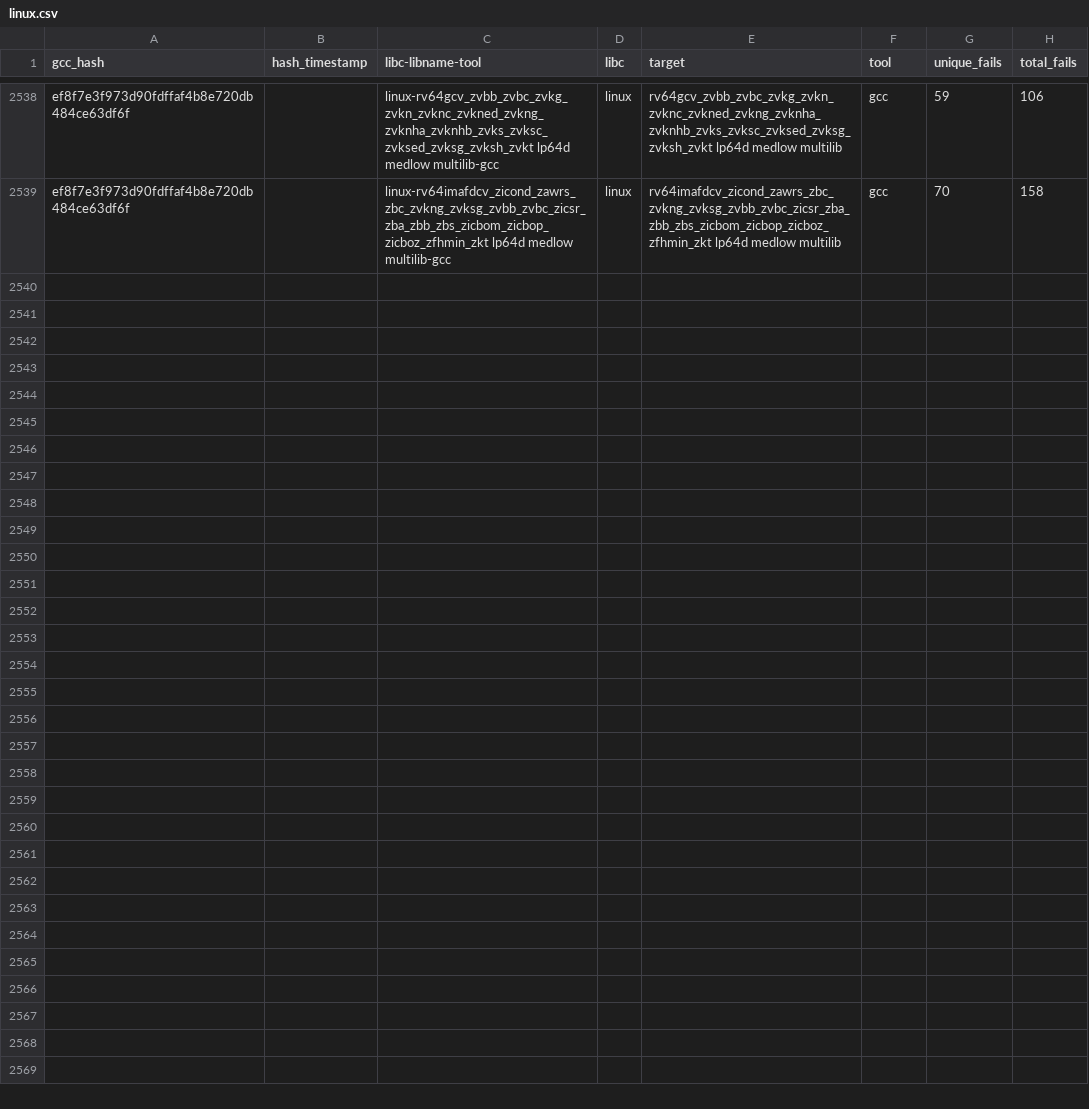
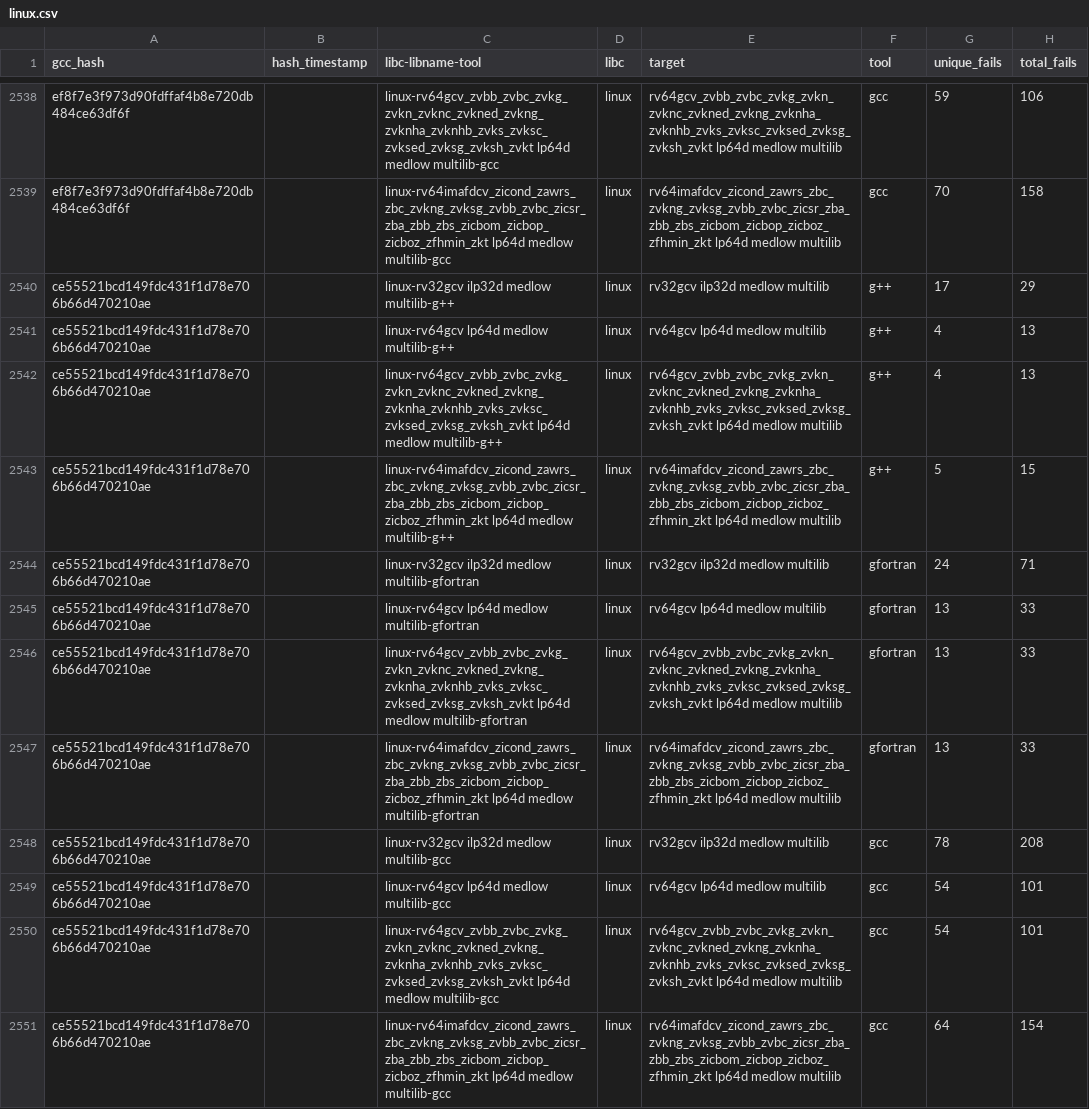
Before and after one commit to patrick-rivos/gcc-postcommit-ci, a CSV file: dashboard/linux.csv, drawn as a sheet; only a part is shown, gaps mark what is left out; the diff covers the shown part only.

Commit message:
CI: Update dashboard with latest runs

```diff
--- a/dashboard/linux.csv
+++ b/dashboard/linux.csv
@@ -2539 +2539,13 @@ ef8f7e3f973d90fdffaf4b8e720db484ce63df6f,,linux-rv64gcv_zvbb_zvbc_zvkg_zvkn_zvkn
 ef8f7e3f973d90fdffaf4b8e720db484ce63df6f,,linux-rv64imafdcv_zicond_zawrs_zbc_zvkng_zvksg_zvbb_zvbc_zicsr_zba_zbb_zbs_zicbom_zicbop_zicboz_zfhmin_zkt lp64d medlow multilib-gcc,linux,rv64imafdcv_zicond_zawrs_zbc_zvkng_zvksg_zvbb_zvbc_zicsr_zba_zbb_zbs_zicbom_zicbop_zicboz_zfhmin_zkt lp64d medlow multilib,gcc,70,158
+ce55521bcd149fdc431f1d78e706b66d470210ae,,linux-rv32gcv ilp32d medlow multilib-g++,linux,rv32gcv ilp32d medlow multilib,g++,17,29
+ce55521bcd149fdc431f1d78e706b66d470210ae,,linux-rv64gcv lp64d medlow multilib-g++,linux,rv64gcv lp64d medlow multilib,g++,4,13
+ce55521bcd149fdc431f1d78e706b66d470210ae,,linux-rv64gcv_zvbb_zvbc_zvkg_zvkn_zvknc_zvkned_zvkng_zvknha_zvknhb_zvks_zvksc_zvksed_zvksg_zvksh_zvkt lp64d medlow multilib-g++,linux,rv64gcv_zvbb_zvbc_zvkg_zvkn_zvknc_zvkned_zvkng_zvknha_zvknhb_zvks_zvksc_zvksed_zvksg_zvksh_zvkt lp64d medlow multilib,g++,4,13
+ce55521bcd149fdc431f1d78e706b66d470210ae,,linux-rv64imafdcv_zicond_zawrs_zbc_zvkng_zvksg_zvbb_zvbc_zicsr_zba_zbb_zbs_zicbom_zicbop_zicboz_zfhmin_zkt lp64d medlow multilib-g++,linux,rv64imafdcv_zicond_zawrs_zbc_zvkng_zvksg_zvbb_zvbc_zicsr_zba_zbb_zbs_zicbom_zicbop_zicboz_zfhmin_zkt lp64d medlow multilib,g++,5,15
+ce55521bcd149fdc431f1d78e706b66d470210ae,,linux-rv32gcv ilp32d medlow multilib-gfortran,linux,rv32gcv ilp32d medlow multilib,gfortran,24,71
+ce55521bcd149fdc431f1d78e706b66d470210ae,,linux-rv64gcv lp64d medlow multilib-gfortran,linux,rv64gcv lp64d medlow multilib,gfortran,13,33
+ce55521bcd149fdc431f1d78e706b66d470210ae,,linux-rv64gcv_zvbb_zvbc_zvkg_zvkn_zvknc_zvkned_zvkng_zvknha_zvknhb_zvks_zvksc_zvksed_zvksg_zvksh_zvkt lp64d medlow multilib-gfortran,linux,rv64gcv_zvbb_zvbc_zvkg_zvkn_zvknc_zvkned_zvkng_zvknha_zvknhb_zvks_zvksc_zvksed_zvksg_zvksh_zvkt lp64d medlow multilib,gfortran,13,33
+ce55521bcd149fdc431f1d78e706b66d470210ae,,linux-rv64imafdcv_zicond_zawrs_zbc_zvkng_zvksg_zvbb_zvbc_zicsr_zba_zbb_zbs_zicbom_zicbop_zicboz_zfhmin_zkt lp64d medlow multilib-gfortran,linux,rv64imafdcv_zicond_zawrs_zbc_zvkng_zvksg_zvbb_zvbc_zicsr_zba_zbb_zbs_zicbom_zicbop_zicboz_zfhmin_zkt lp64d medlow multilib,gfortran,13,33
+ce55521bcd149fdc431f1d78e706b66d470210ae,,linux-rv32gcv ilp32d medlow multilib-gcc,linux,rv32gcv ilp32d medlow multilib,gcc,78,208
+ce55521bcd149fdc431f1d78e706b66d470210ae,,linux-rv64gcv lp64d medlow multilib-gcc,linux,rv64gcv lp64d medlow multilib,gcc,54,101
+ce55521bcd149fdc431f1d78e706b66d470210ae,,linux-rv64gcv_zvbb_zvbc_zvkg_zvkn_zvknc_zvkned_zvkng_zvknha_zvknhb_zvks_zvksc_zvksed_zvksg_zvksh_zvkt lp64d medlow multilib-gcc,linux,rv64gcv_zvbb_zvbc_zvkg_zvkn_zvknc_zvkned_zvkng_zvknha_zvknhb_zvks_zvksc_zvksed_zvksg_zvksh_zvkt lp64d medlow multilib,gcc,54,101
+ce55521bcd149fdc431f1d78e706b66d470210ae,,linux-rv64imafdcv_zicond_zawrs_zbc_zvkng_zvksg_zvbb_zvbc_zicsr_zba_zbb_zbs_zicbom_zicbop_zicboz_zfhmin_zkt lp64d medlow multilib-gcc,linux,rv64imafdcv_zicond_zawrs_zbc_zvkng_zvksg_zvbb_zvbc_zicsr_zba_zbb_zbs_zicbom_zicbop_zicboz_zfhmin_zkt lp64d medlow multilib,gcc,64,154
```
Also changed, not shown: 12 added rows elsewhere in this file, dashboard/newlib.csv, 16 other files.
